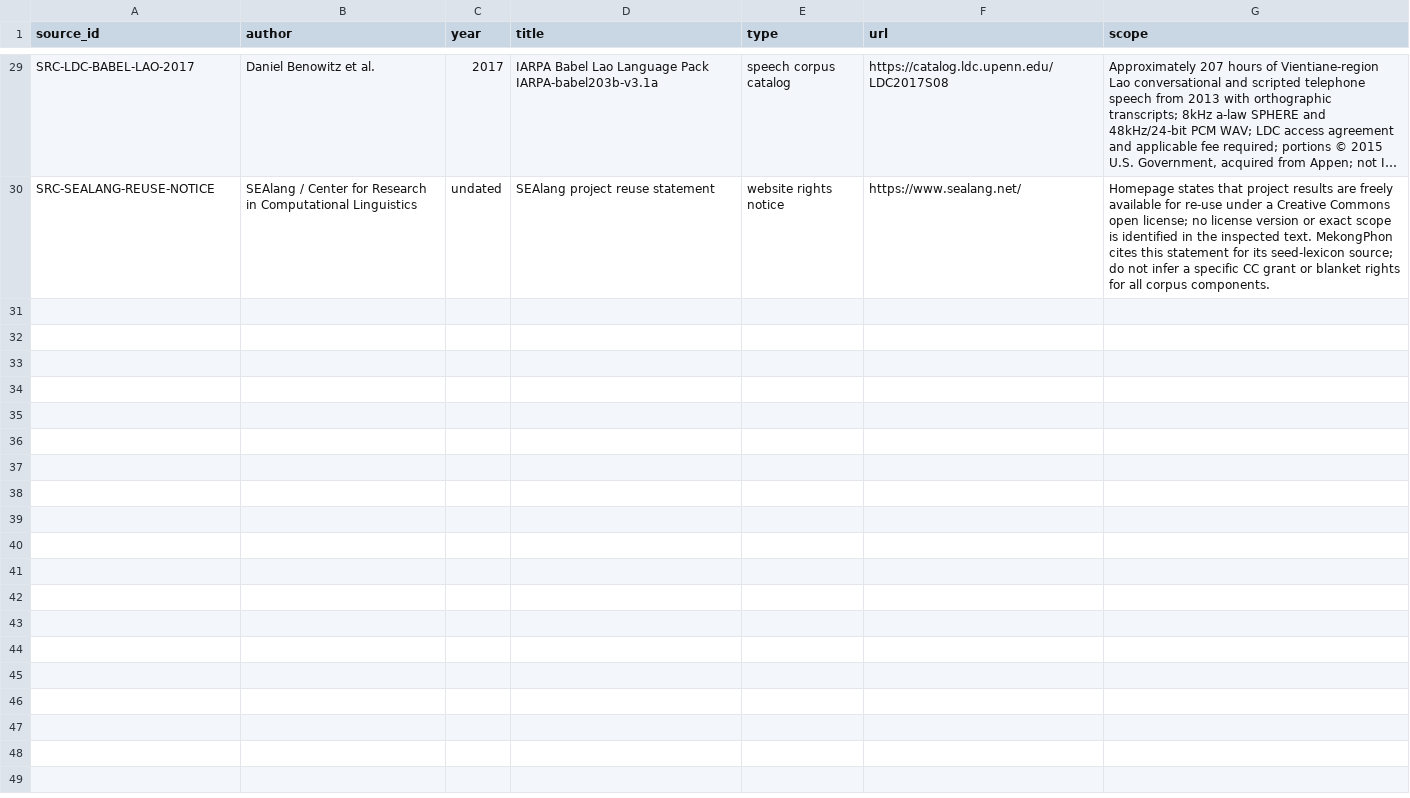
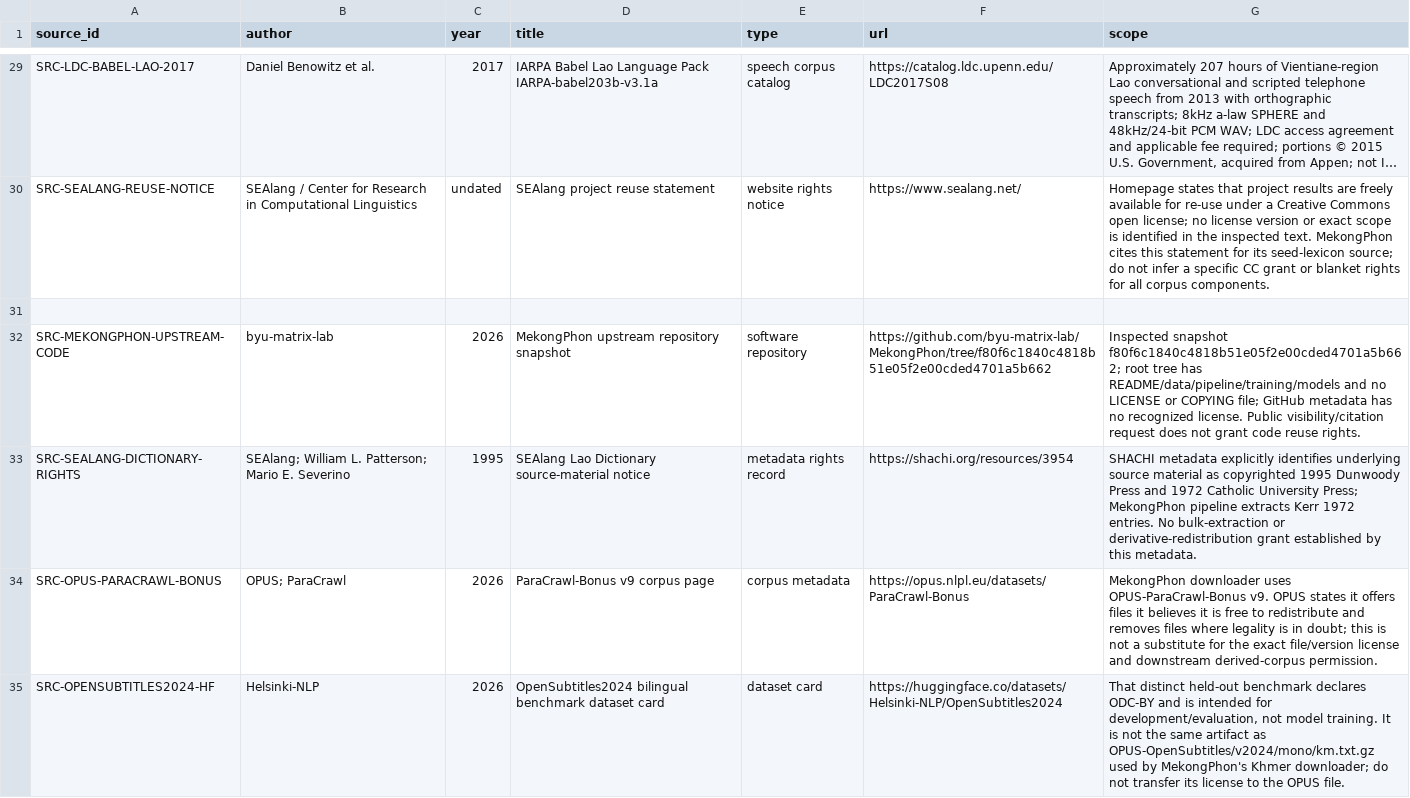
Before and after one commit to ClippyFirst/Lao-Ukrainian-Phonetic-System, a CSV file: data/evidence/sources.csv, drawn as a sheet; only a part is shown, gaps mark what is left out; long unchanged cells end in …; the diff names each change by its address in the sheet, - before the commit and + after, or states it on an @@ line.

Commit message:
Record MekongPhon upstream and component rights sources

```diff
--- a/data/evidence/sources.csv
+++ b/data/evidence/sources.csv
+row 31: (empty)
+row 32: SRC-MEKONGPHON-UPSTREAM-CODE | byu-matrix-lab | 2026 | MekongPhon upstream repository snapshot | software repository | https://github.com/byu-matrix-lab/MekongPhon/tree/f80f6c1840c4818b51e05f2e00cded4701a5b662 | Inspected snapshot f80f6c1840c4818b51e05f2e00cded4701a5b662; root tree has README/data/pipeline/training/models and no LICENSE or COPYING file; GitHub metadata has no recognized license. Public visibility/citation request does not grant code reuse rights.
+row 33: SRC-SEALANG-DICTIONARY-RIGHTS | SEAlang; William L. Patterson; Mario E. Severino | 1995 | SEAlang Lao Dictionary source-material notice | metadata rights record | https://shachi.org/resources/3954 | SHACHI metadata explicitly identifies underlying source material as copyrighted 1995 Dunwoody Press and 1972 Catholic University Press; MekongPhon pipeline extracts Kerr 1972 entries. No bulk-extraction or derivative-redistribution grant established by this metadata.
+row 34: SRC-OPUS-PARACRAWL-BONUS | OPUS; ParaCrawl | 2026 | ParaCrawl-Bonus v9 corpus page | corpus metadata | https://opus.nlpl.eu/datasets/ParaCrawl-Bonus | MekongPhon downloader uses OPUS-ParaCrawl-Bonus v9. OPUS states it offers files it believes it is free to redistribute and removes files where legality is in doubt; this is not a substitute for the exact file/version license and downstream derived-corpus permission.
+row 35: SRC-OPENSUBTITLES2024-HF | Helsinki-NLP | 2026 | OpenSubtitles2024 bilingual benchmark dataset card | dataset card | https://huggingface.co/datasets/Helsinki-NLP/OpenSubtitles2024 | That distinct held-out benchmark declares ODC-BY and is intended for development/evaluation, not model training. It is not the same artifact as OPUS-OpenSubtitles/v2024/mono/km.txt.gz used by MekongPhon's Khmer downloader; do not transfer its license to the OPUS file.
```
